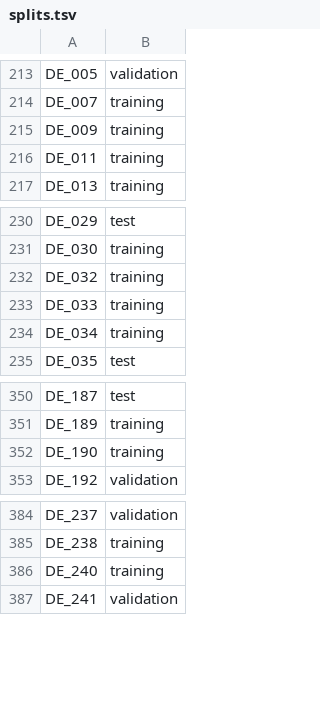
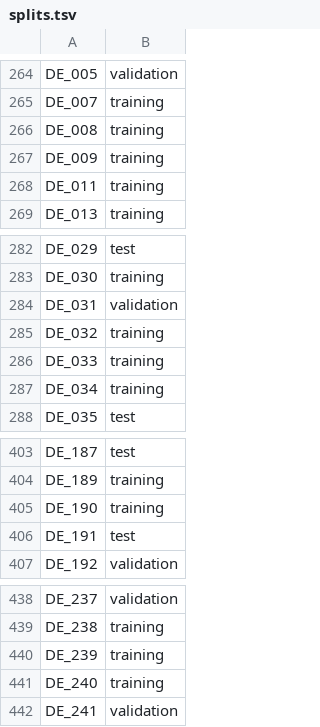
Before and after one commit to touche-webis-de/touche-code, a TSV file: clef24/human-value-detection/inception-data-conversion/splits.tsv, drawn as a sheet; only a part is shown, gaps mark what is left out; the diff covers the shown part only.

```diff
--- a/clef24/human-value-detection/inception-data-conversion/splits.tsv
+++ b/clef24/human-value-detection/inception-data-conversion/splits.tsv
@@ -214,2 +265,3 @@ DE_005	validation
 DE_007	training
+DE_008	training
 DE_009	training
@@ -231,2 +283,3 @@ DE_029	test
 DE_030	training
+DE_031	validation
 DE_032	training
@@ -352,2 +405,3 @@ DE_189	training
 DE_190	training
+DE_191	test
 DE_192	validation
@@ -385,2 +439,3 @@ DE_237	validation
 DE_238	training
+DE_239	training
 DE_240	training
```
Also changed, not shown: 73 added rows elsewhere in this file, 8 other files.
